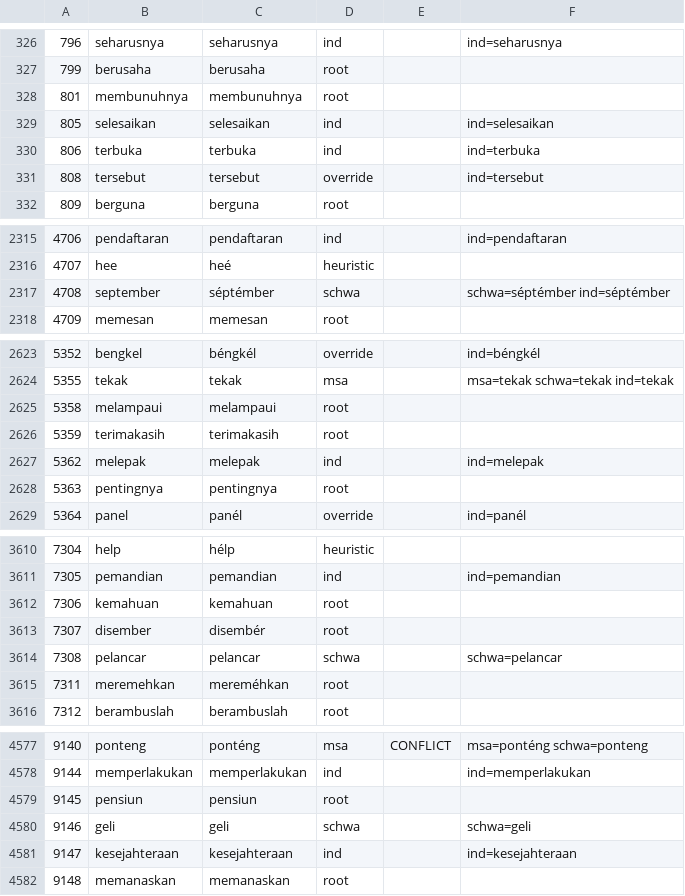
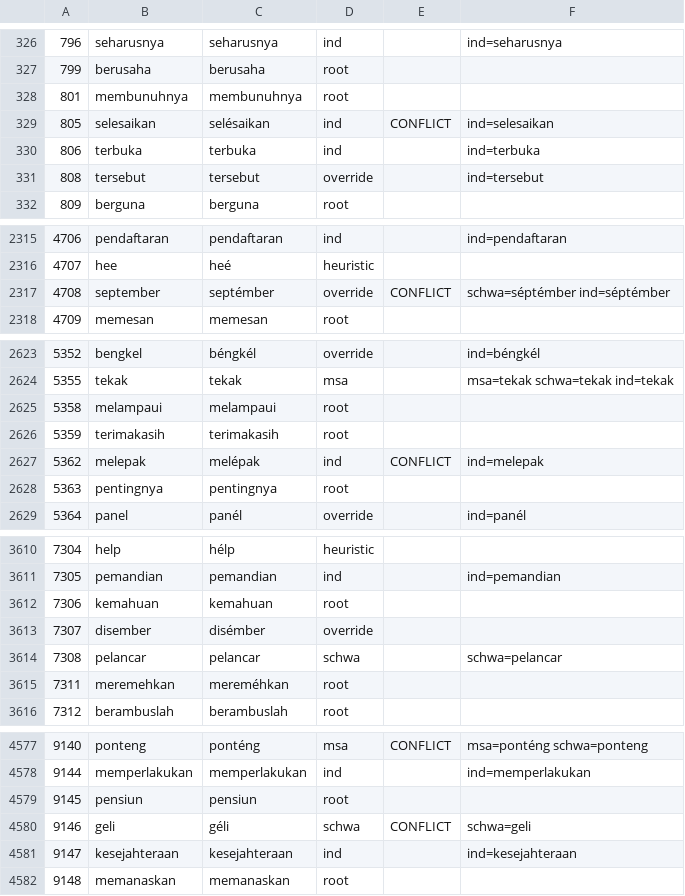
Before and after one commit to suarify/kecil-tts, a TSV file: data/lex_src/review_top.tsv, drawn as a sheet; only a part is shown, gaps mark what is left out; the diff covers the shown part only.

```diff
--- a/data/lex_src/review_top.tsv
+++ b/data/lex_src/review_top.tsv
@@ -328,3 +328,3 @@
 801	membunuhnya	membunuhnya	root		
-805	selesaikan	selesaikan	ind		ind=selesaikan
+805	selesaikan	selésaikan	ind	CONFLICT	ind=selesaikan
 806	terbuka	terbuka	ind		ind=terbuka
@@ -2316,3 +2316,3 @@
 4707	hee	heé	heuristic		
-4708	september	séptémber	schwa		schwa=séptémber ind=séptémber
+4708	september	septémber	override	CONFLICT	schwa=séptémber ind=séptémber
 4709	memesan	memesan	root		
@@ -2626,3 +2626,3 @@
 5359	terimakasih	terimakasih	root		
-5362	melepak	melepak	ind		ind=melepak
+5362	melepak	melépak	ind	CONFLICT	ind=melepak
 5363	pentingnya	pentingnya	root		
@@ -3612,3 +3612,3 @@
 7306	kemahuan	kemahuan	root		
-7307	disember	disembér	root		
+7307	disember	disémber	override		
 7308	pelancar	pelancar	schwa		schwa=pelancar
@@ -4579,3 +4579,3 @@
 9145	pensiun	pensiun	root		
-9146	geli	geli	schwa		schwa=geli
+9146	geli	géli	schwa	CONFLICT	schwa=geli
 9147	kesejahteraan	kesejahteraan	ind		ind=kesejahteraan
```
Also changed, not shown: 46 edited cells elsewhere in this file, 25 other files.
